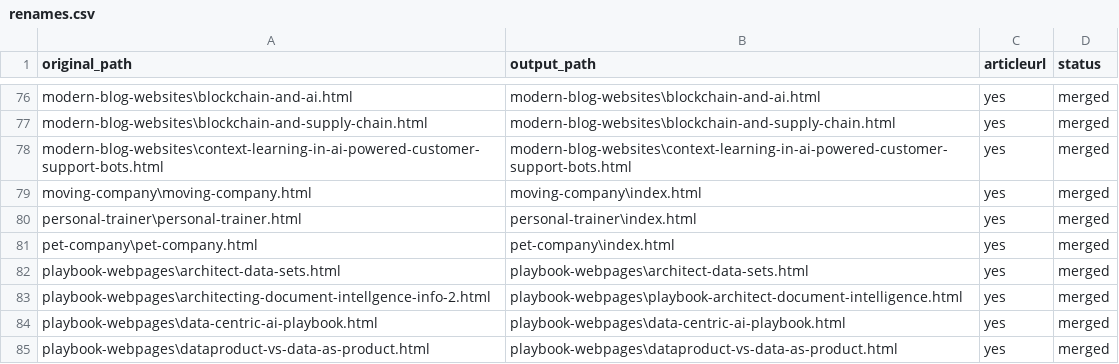
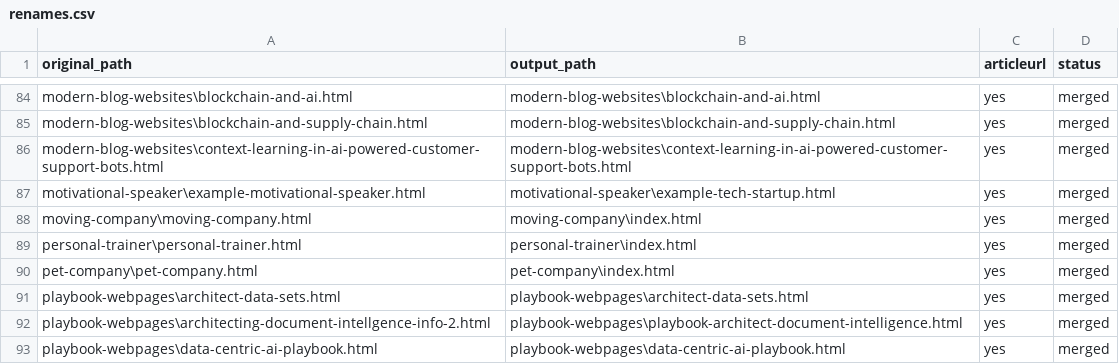
Before and after one commit to create-websites/business, a CSV file: output/content/renames.csv, drawn as a sheet; only a part is shown, gaps mark what is left out; the shorter side is filled out with more unchanged rows; the diff covers the shown part only.

```diff
--- a/output/content/renames.csv
+++ b/output/content/renames.csv
@@ -78,2 +86,3 @@ modern-blog-websites\blockchain-and-supply-chain.html,modern-blog-websites\block
 modern-blog-websites\context-learning-in-ai-powered-customer-support-bots.html,modern-blog-websites\context-learning-in-ai-powered-customer-support-bots.html,yes,merged
+motivational-speaker\example-motivational-speaker.html,motivational-speaker\example-tech-startup.html,yes,merged
 moving-company\moving-company.html,moving-company\index.html,yes,merged
```
Also changed, not shown: 8 added rows elsewhere in this file, 11 other files.
